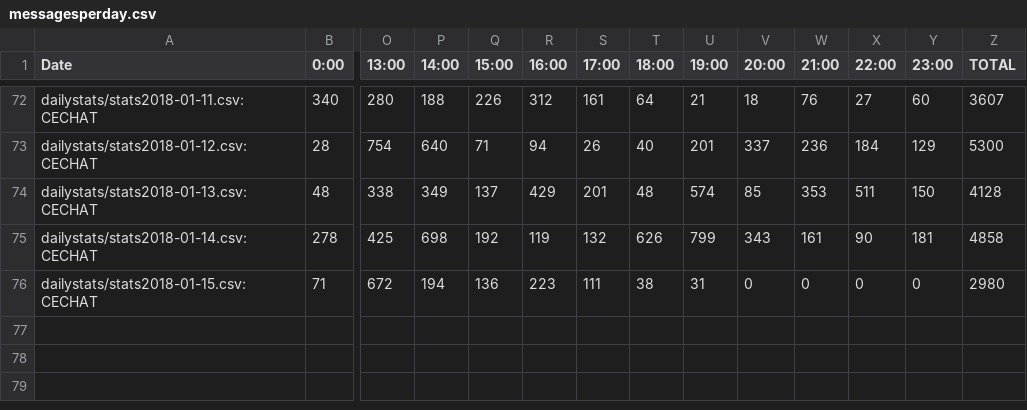
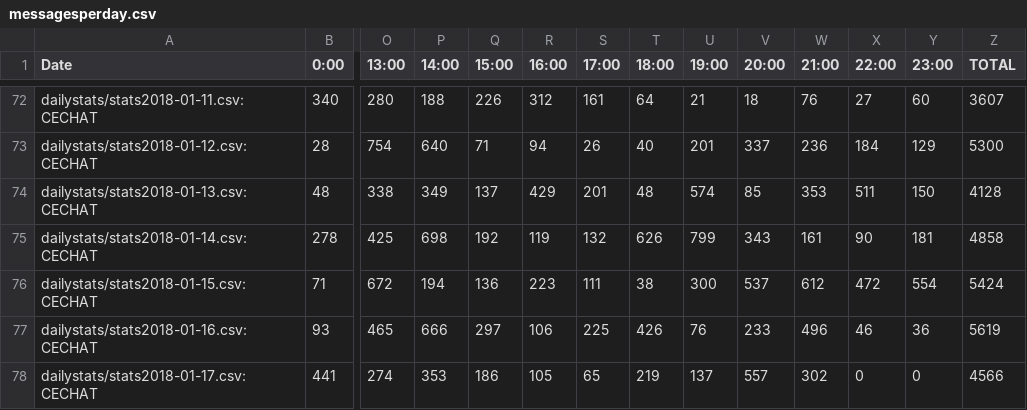
Before and after one commit to kenneththomas/ari4stats, a CSV file: alltime/messagesperday.csv, drawn as a sheet; only a part is shown, gaps mark what is left out; rows hold the shown columns only; the diff names each change by its address in the sheet, - before the commit and + after, or states it on an @@ line.

```diff
--- a/alltime/messagesperday.csv
+++ b/alltime/messagesperday.csv
-U76 (19:00): 31
+U76 (19:00): 300
-V76 (20:00): 0
+V76 (20:00): 537
-W76 (21:00): 0
+W76 (21:00): 612
-X76 (22:00): 0
+X76 (22:00): 472
-Y76 (23:00): 0
+Y76 (23:00): 554
-Z76 (TOTAL): 2980
+Z76 (TOTAL): 5424
+row 77: dailystats/stats2018-01-16.csv:CECHAT | 93 | 465 | 666 | 297 | 106 | 225 | 426 | 76 | 233 | 496 | 46 | 36 | 5619
+row 78: dailystats/stats2018-01-17.csv:CECHAT | 441 | 274 | 353 | 186 | 105 | 65 | 219 | 137 | 557 | 302 | 0 | 0 | 4566
```
Also changed, not shown: userstats/Hiten.csv, userstats/TheDudeYou'reTalkingTo.csv, 43 other files.
